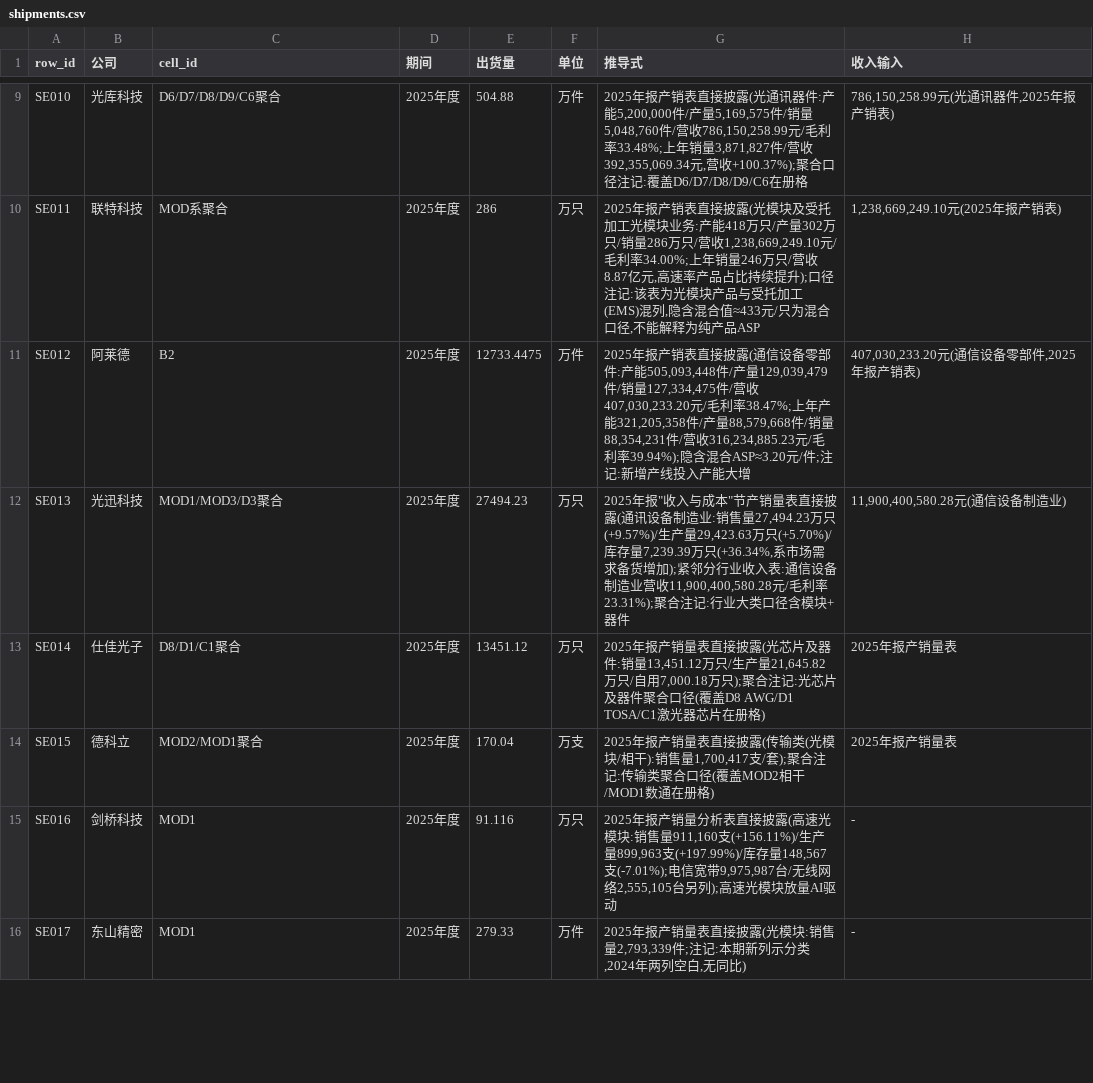
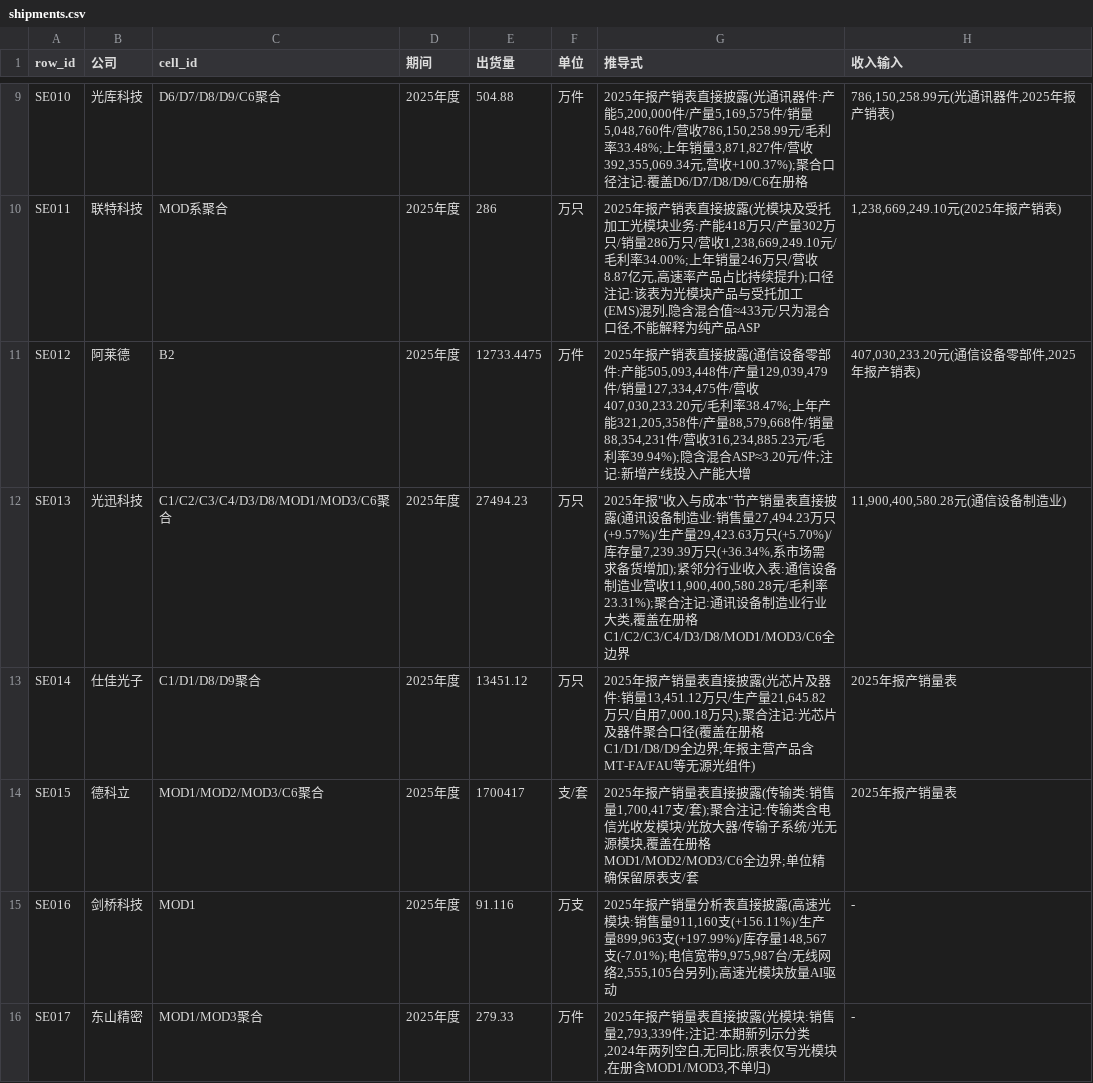
Before and after one commit to pojoker/workflow-rehearsal, a CSV file: shipments.csv, drawn as a sheet; only a part is shown, gaps mark what is left out; the diff covers the shown part only; the diff names each change by its address in the sheet, - before the commit and + after, or states it on an @@ line.

```diff
--- a/shipments.csv
+++ b/shipments.csv
-C12 (cell_id): MOD1/MOD3/D3聚合
+C12 (cell_id): C1/C2/C3/C4/D3/D8/MOD1/MOD3/C6聚合
-G12 (推导式): …合注记:行业大类口径含模块+器件
+G12 (推导式): …合注记:通讯设备制造业行业大类,覆盖在册格C1/C2/C3/C4/D3/D8/MOD1/MOD3/C6全边界
-C13 (cell_id): D8/D1/C1聚合
+C13 (cell_id): C1/D1/D8/D9聚合
-G13 (推导式): …径(覆盖D8 AWG/D1 TOSA/C1激光器芯片在册格)
+G13 (推导式): …径(覆盖在册格C1/D1/D8/D9全边界;年报主营产品含MT-FA/FAU等无源光组件)
-C14 (cell_id): MOD2/MOD1聚合
+C14 (cell_id): MOD1/MOD2/MOD3/C6聚合
-E14 (出货量): 170.04
+E14 (出货量): 1700417
-F14 (单位): 万支
+F14 (单位): 支/套
-G14 (推导式): …(传输类(光模块/相干):销售量1,700,417支/套);聚合注记:传输类聚合口径(覆盖MOD2相干/MOD1数通在册格)
+G14 (推导式): …(传输类:销售量1,700,417支/套);聚合注记:传输类含电信光收发模块/光放大器/传输子系统/光无源模块,覆盖在册格MOD1/MOD2/MOD3/C6全边界;单位精确保留原表支/套
-F15 (单位): 万只
+F15 (单位): 万支
-C16 (cell_id): MOD1
+C16 (cell_id): MOD1/MOD3聚合
-G16 (推导式): …,无同比)
+G16 (推导式): …,无同比;原表仅写光模块,在册含MOD1/MOD3,不单归)
```
Also changed, not shown: 1 added row and 6 edited cells elsewhere in this file, 1 other file.
